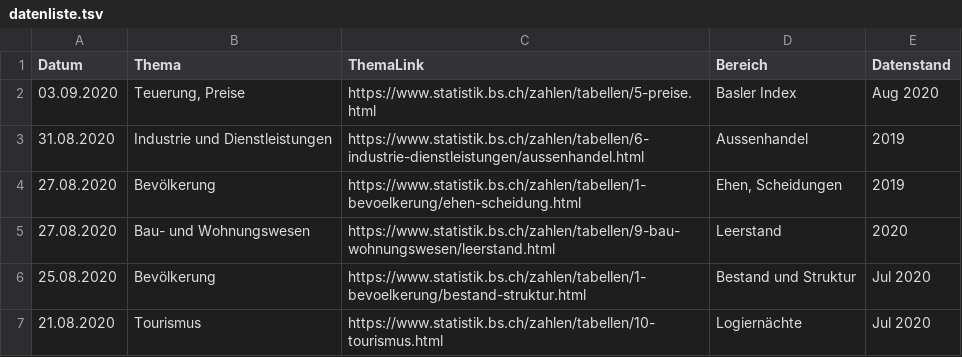
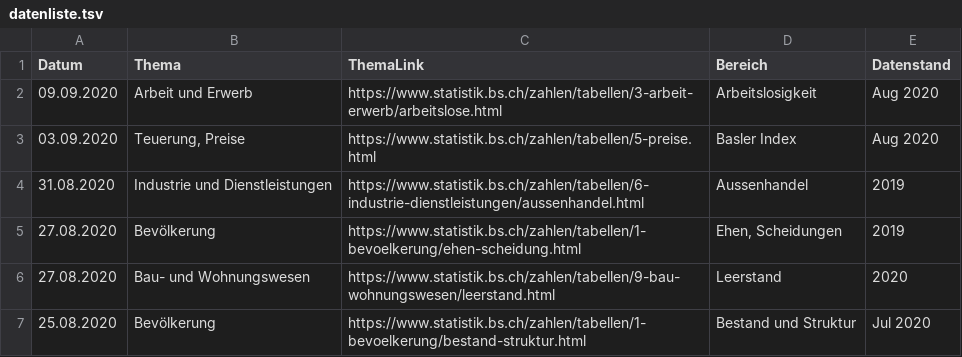
Before and after one commit to StataBS/indikatoren_plus, a TSV file: datenliste.tsv, drawn as a sheet; only a part is shown; the shorter side is filled out with more unchanged rows.

Commit message:
Update datenliste.tsv

```diff
--- a/datenliste.tsv
+++ b/datenliste.tsv
@@ -1,2 +1,3 @@
 Datum	Thema	ThemaLink	Bereich	Datenstand
+09.09.2020	Arbeit und Erwerb	https://www.statistik.bs.ch/zahlen/tabellen/3-arbeit-erwerb/arbeitslose.html	Arbeitslosigkeit	Aug 2020
 03.09.2020	Teuerung, Preise	https://www.statistik.bs.ch/zahlen/tabellen/5-preise.html	Basler Index	Aug 2020
```
